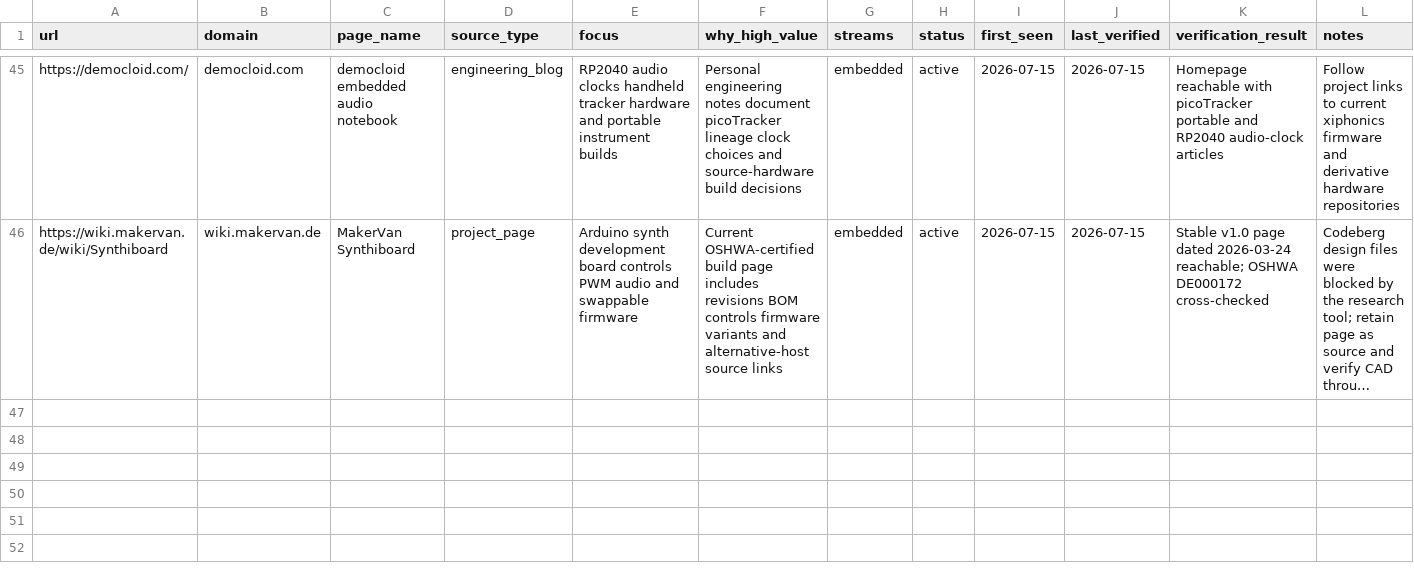
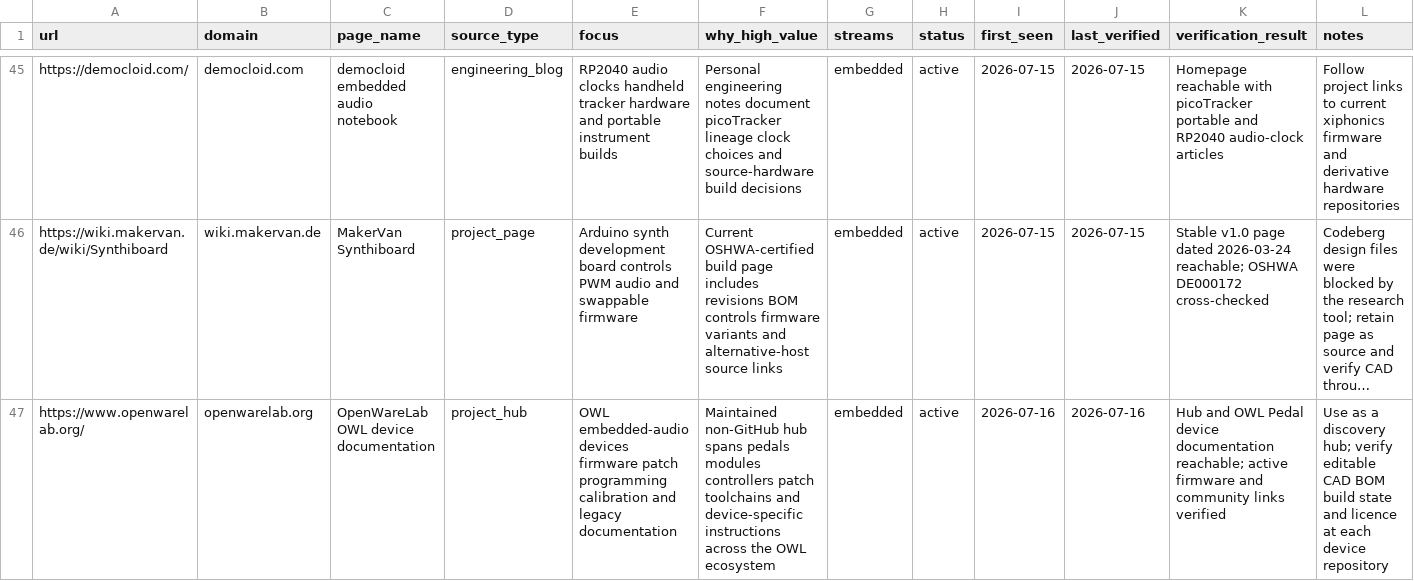
Before and after one commit to Denys/embedded-audio-mine, a CSV file: data/hidden-gems-source-registry.csv, drawn as a sheet; only a part is shown, gaps mark what is left out; long unchanged cells end in …; the diff names each change by its address in the sheet, - before the commit and + after, or states it on an @@ line.

Commit message:
Update hidden-gems source registry for 2026-07-16

```diff
--- a/data/hidden-gems-source-registry.csv
+++ b/data/hidden-gems-source-registry.csv
+row 47: https://www.openwarelab.org/ | openwarelab.org | OpenWareLab OWL device documentation | project_hub | OWL embedded-audio devices firmware patch programming calibration and legacy documentation | Maintained non-GitHub hub spans pedals modules controllers patch toolchains and device-specific instructions across the OWL ecosystem | embedded | active | 2026-07-16 | 2026-07-16 | Hub and OWL Pedal device documentation reachable; active firmware and community links verified | Use as a discovery hub; verify editable CAD BOM build state and licence at each device repository
```
